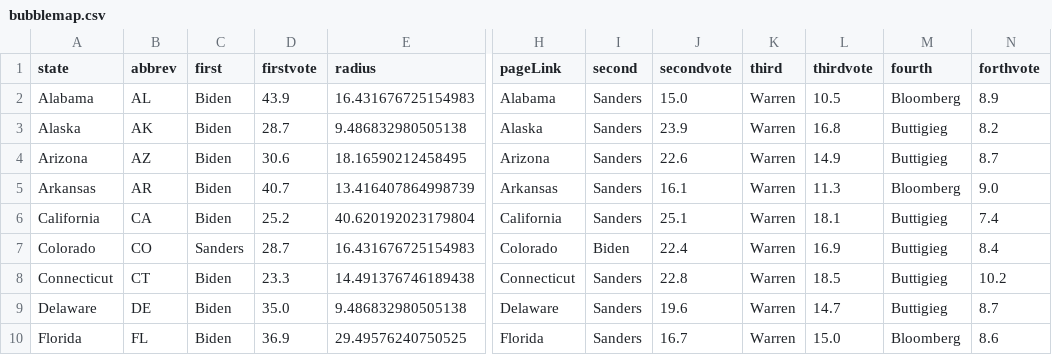
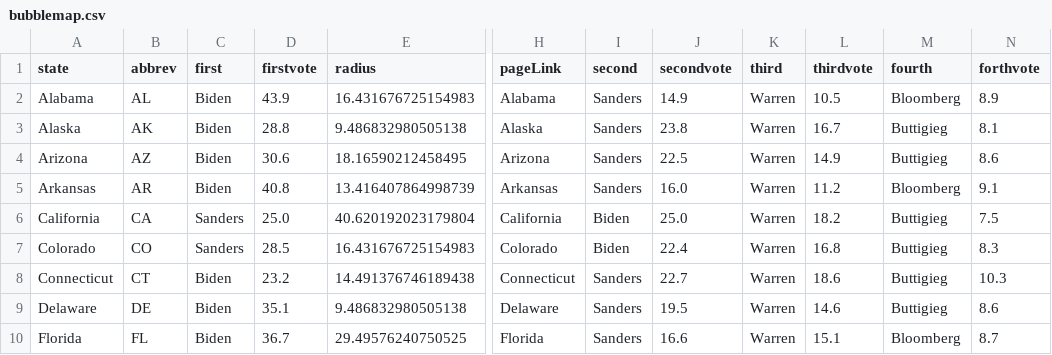
Before and after one commit to ben2vec/jhkforecasts, a CSV file: democratic_primary/bubblemap.csv, drawn as a sheet; only a part is shown, gaps mark what is left out; the diff covers the shown part only; the diff names each change by its address in the sheet, - before the commit and + after, or states it on an @@ line.

```diff
--- a/democratic_primary/bubblemap.csv
+++ b/democratic_primary/bubblemap.csv
-J2 (secondvote): 15.0
+J2 (secondvote): 14.9
-D3 (firstvote): 28.7
+D3 (firstvote): 28.8
-J3 (secondvote): 23.9
+J3 (secondvote): 23.8
-L3 (thirdvote): 16.8
+L3 (thirdvote): 16.7
-N3 (forthvote): 8.2
+N3 (forthvote): 8.1
-J4 (secondvote): 22.6
+J4 (secondvote): 22.5
-N4 (forthvote): 8.7
+N4 (forthvote): 8.6
-D5 (firstvote): 40.7
+D5 (firstvote): 40.8
-J5 (secondvote): 16.1
+J5 (secondvote): 16.0
-L5 (thirdvote): 11.3
+L5 (thirdvote): 11.2
-N5 (forthvote): 9.0
+N5 (forthvote): 9.1
-C6 (first): Biden
+C6 (first): Sanders
-D6 (firstvote): 25.2
+D6 (firstvote): 25.0
-I6 (second): Sanders
+I6 (second): Biden
-J6 (secondvote): 25.1
+J6 (secondvote): 25.0
-L6 (thirdvote): 18.1
+L6 (thirdvote): 18.2
-N6 (forthvote): 7.4
+N6 (forthvote): 7.5
-D7 (firstvote): 28.7
+D7 (firstvote): 28.5
-L7 (thirdvote): 16.9
+L7 (thirdvote): 16.8
-N7 (forthvote): 8.4
+N7 (forthvote): 8.3
-D8 (firstvote): 23.3
+D8 (firstvote): 23.2
-J8 (secondvote): 22.8
+J8 (secondvote): 22.7
-L8 (thirdvote): 18.5
+L8 (thirdvote): 18.6
-N8 (forthvote): 10.2
+N8 (forthvote): 10.3
-D9 (firstvote): 35.0
+D9 (firstvote): 35.1
-J9 (secondvote): 19.6
+J9 (secondvote): 19.5
-L9 (thirdvote): 14.7
+L9 (thirdvote): 14.6
-N9 (forthvote): 8.7
+N9 (forthvote): 8.6
-D10 (firstvote): 36.9
+D10 (firstvote): 36.7
-J10 (secondvote): 16.7
+J10 (secondvote): 16.6
-L10 (thirdvote): 15.0
+L10 (thirdvote): 15.1
-N10 (forthvote): 8.6
+N10 (forthvote): 8.7
```
Also changed, not shown: 121 edited cells elsewhere in this file, democratic_primary/Sheet1.csv, democratic_primary/Sheet2.csv, 11 other files.
